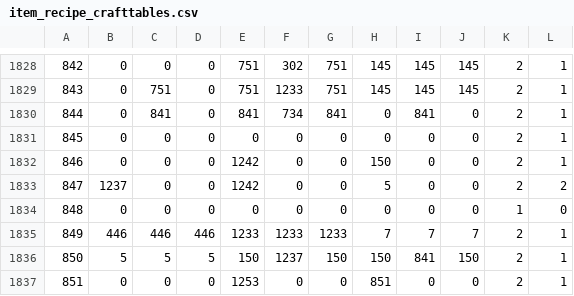
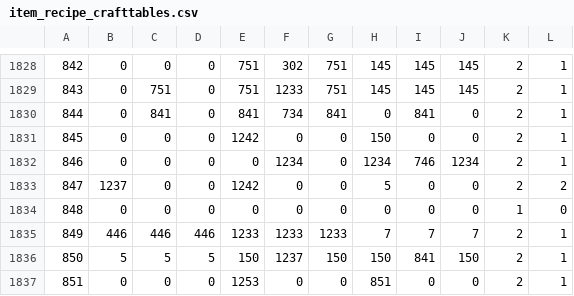
Before and after one commit to Yusei-Wakabayashi/tullyscoffee, a CSV file: ecsitesimulater/database/csv_data/item_recipe_crafttables.csv, drawn as a sheet; only a part is shown, gaps mark what is left out.

```diff
--- a/ecsitesimulater/database/csv_data/item_recipe_crafttables.csv
+++ b/ecsitesimulater/database/csv_data/item_recipe_crafttables.csv
@@ -1830,4 +1830,4 @@
 844,0,841,0,841,734,841,0,841,0,2,1
-845,0,0,0,0,0,0,0,0,0,2,1
-846,0,0,0,1242,0,0,150,0,0,2,1
+845,0,0,0,1242,0,0,150,0,0,2,1
+846,0,0,0,0,1234,0,1234,746,1234,2,1
 847,1237,0,0,1242,0,0,5,0,0,2,2
```
Also changed, not shown: ecsitesimulater/database/csv_data/item_categoly.csv, 1 other file.
